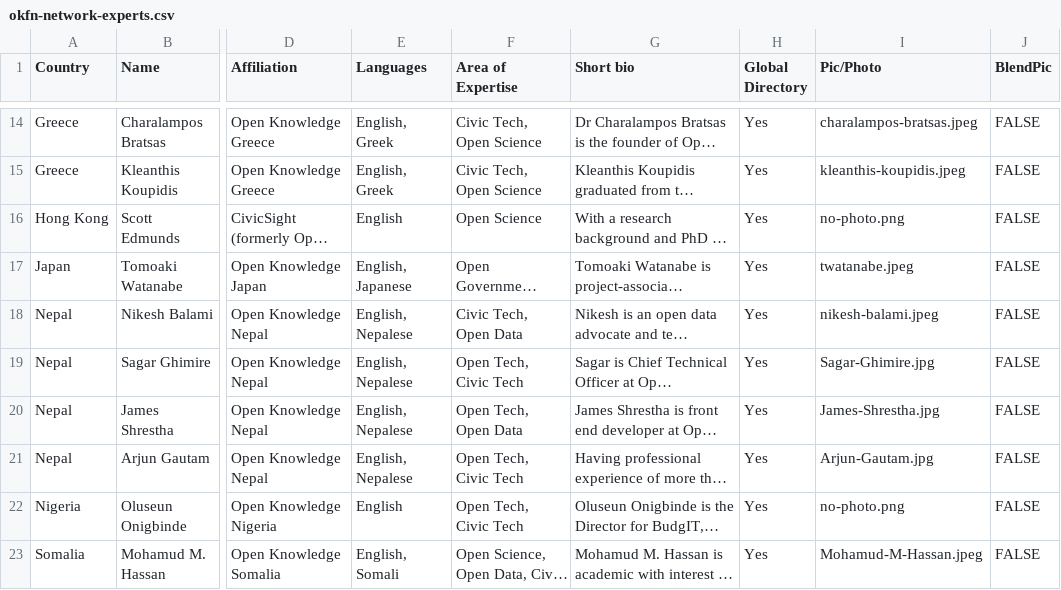
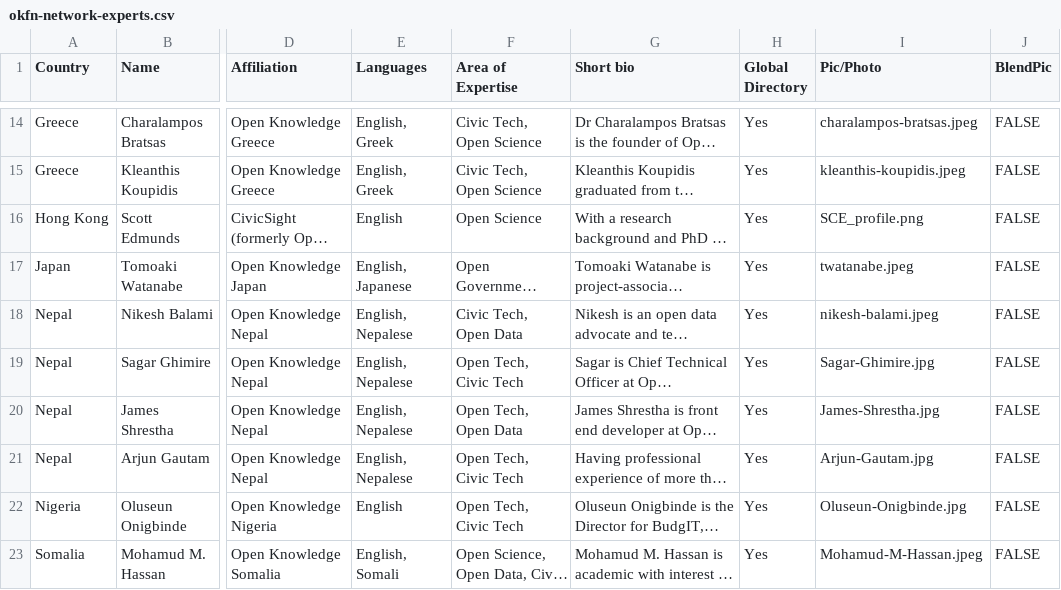
Before and after one commit to okfn/network, a CSV file: okfn-network-experts.csv, drawn as a sheet; only a part is shown, gaps mark what is left out; long unchanged cells end in …; the diff names each change by its address in the sheet, - before the commit and + after, or states it on an @@ line.

Commit message:
Update okfn-network-experts.csv
Updating photos.

```diff
--- a/okfn-network-experts.csv
+++ b/okfn-network-experts.csv
-I16 (Pic/Photo): no-photo.png
+I16 (Pic/Photo): SCE_profile.png
-I22 (Pic/Photo): no-photo.png
+I22 (Pic/Photo): Oluseun-Onigbinde.jpg
```
